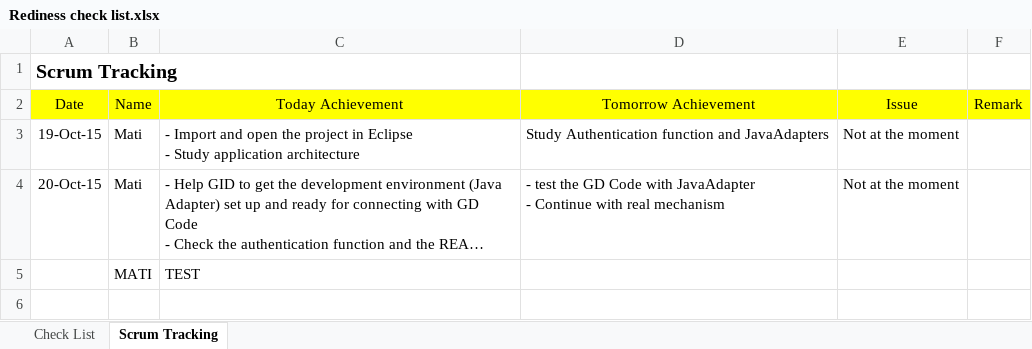
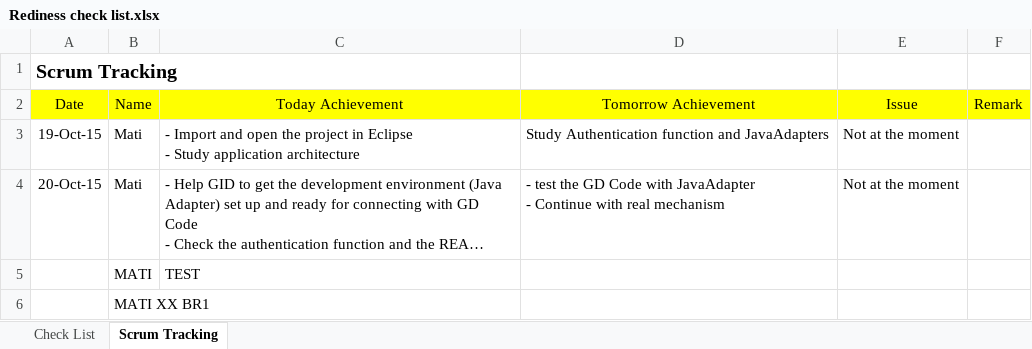
Before and after one commit to matibumrung/MyTestEXCEL, an Excel workbook: Rediness check list.xlsx, sheet Scrum Tracking, drawn as a sheet; long unchanged cells end in …; values as stored, in another font and other column widths than the file's, no borders; the diff names each change by its address in the sheet, - before the commit and + after, or states it on an @@ line.

Commit message:
XX BR1

```diff
--- a/Rediness check list.xlsx (sheet Scrum Tracking)
+++ b/Rediness check list.xlsx (sheet Scrum Tracking)
+row 6:  | MATI XX BR1
```
